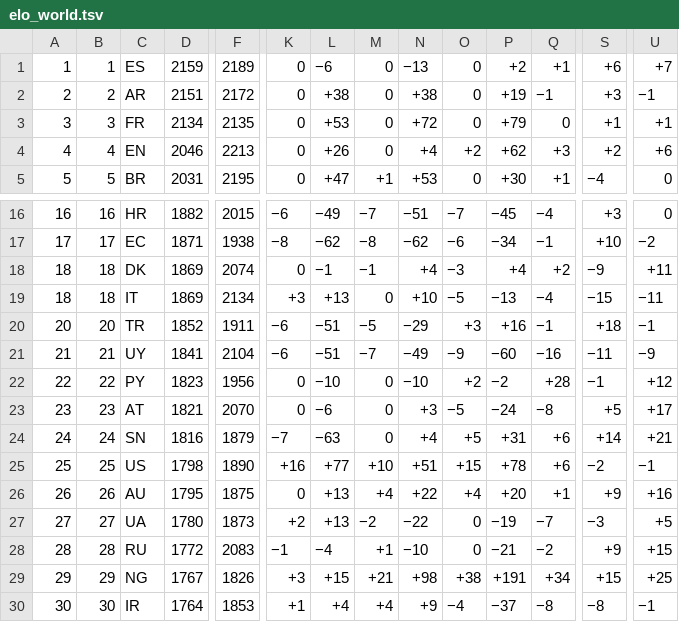
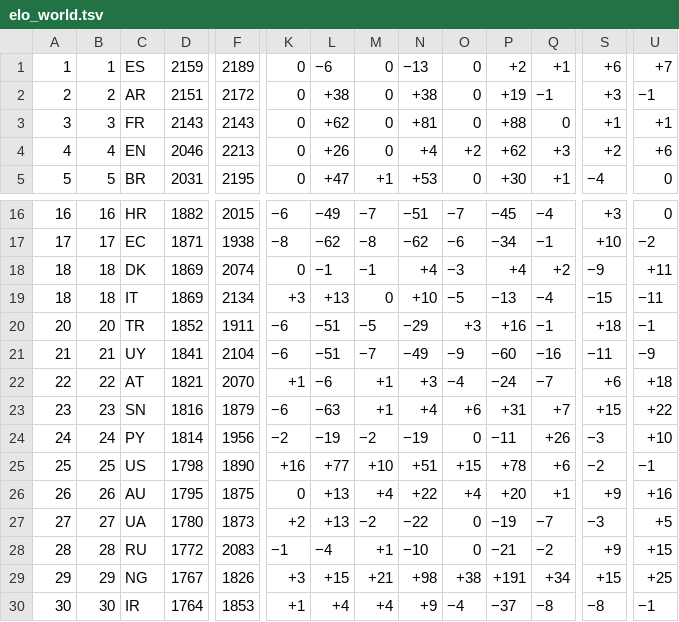
Before and after one commit to waledosunmu/worldcup-predictor, a TSV file: data/raw/elo_world.tsv, drawn as a sheet; only a part is shown, gaps mark what is left out; removed rows and columns are numbered as before the commit, all else as after; rows hold the shown columns only; the diff covers the shown part only; the diff names each change by its address in the sheet, - before the commit and + after, or states it on an @@ line.

```diff
--- a/data/raw/elo_world.tsv
+++ b/data/raw/elo_world.tsv
-D3: 2134
+D3: 2143
-F3: 2135
+F3: 2143
-L3: +53
+L3: +62
-N3: +72
+N3: +81
-P3: +79
+P3: +88
-row 22: 22 | 22 | PY | 1823 | 1956 | 0 | −10 | 0 | −10 | +2 | −2 | +28 | −1 | +12
-A22: 23
+A22: 22
-B22: 23
+B22: 22
-K22: 0
+K22: +1
-M22:M23: 0
+M22:M23: +1
-O22: −5
+O22: −4
-Q22: −8
+Q22: −7
-S22: +5
+S22: +6
-U22: +17
+U22: +18
-A23: 24
+A23: 23
-B23: 24
+B23: 23
-K23: −7
+K23: −6
-O23: +5
+O23: +6
-Q23: +6
+Q23: +7
-S23: +14
+S23: +15
-U23: +21
+U23: +22
+row 24: 24 | 24 | PY | 1814 | 1956 | −2 | −19 | −2 | −19 | 0 | −11 | +26 | −3 | +10
```
Also changed, not shown: 7 edited cells elsewhere in this file, 13 other files.
